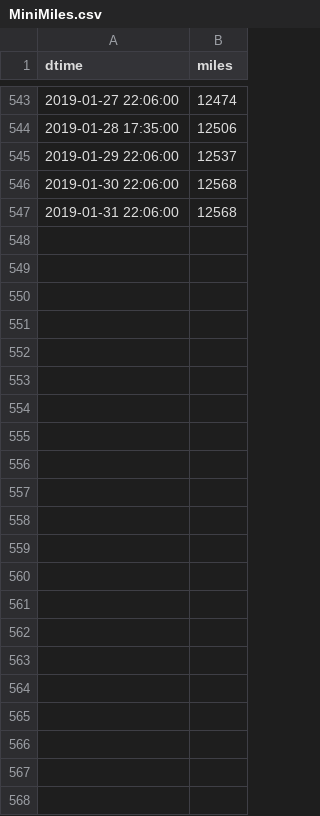
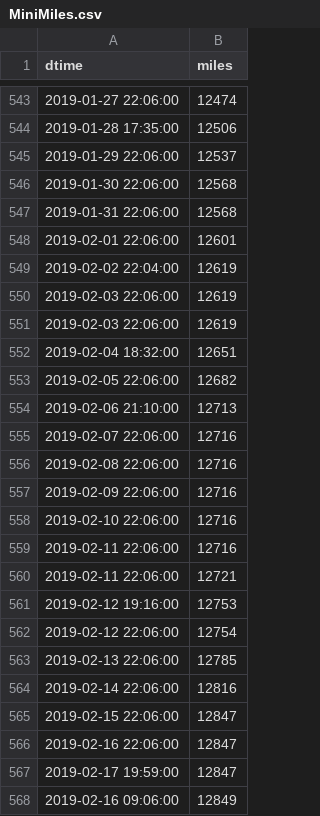
Before and after one commit to angelmanzur/MiniMiles, a CSV file: MiniMiles.csv, drawn as a sheet; only a part is shown, gaps mark what is left out; the diff names each change by its address in the sheet, - before the commit and + after, or states it on an @@ line.

Commit message:
added miles

```diff
--- a/MiniMiles.csv
+++ b/MiniMiles.csv
+row 548: 2019-02-01 22:06:00 | 12601
+row 549: 2019-02-02 22:04:00 | 12619
+row 550: 2019-02-03 22:06:00 | 12619
+row 551: 2019-02-03 22:06:00 | 12619
+row 552: 2019-02-04 18:32:00 | 12651
+row 553: 2019-02-05 22:06:00 | 12682
+row 554: 2019-02-06 21:10:00 | 12713
+row 555: 2019-02-07 22:06:00 | 12716
+row 556: 2019-02-08 22:06:00 | 12716
+row 557: 2019-02-09 22:06:00 | 12716
+row 558: 2019-02-10 22:06:00 | 12716
+row 559: 2019-02-11 22:06:00 | 12716
+row 560: 2019-02-11 22:06:00 | 12721
+row 561: 2019-02-12 19:16:00 | 12753
+row 562: 2019-02-12 22:06:00 | 12754
+row 563: 2019-02-13 22:06:00 | 12785
+row 564: 2019-02-14 22:06:00 | 12816
+row 565: 2019-02-15 22:06:00 | 12847
+row 566: 2019-02-16 22:06:00 | 12847
+row 567: 2019-02-17 19:59:00 | 12847
+row 568: 2019-02-16 09:06:00 | 12849
```
Also changed, not shown: GasRefills.csv, 1 other file.
